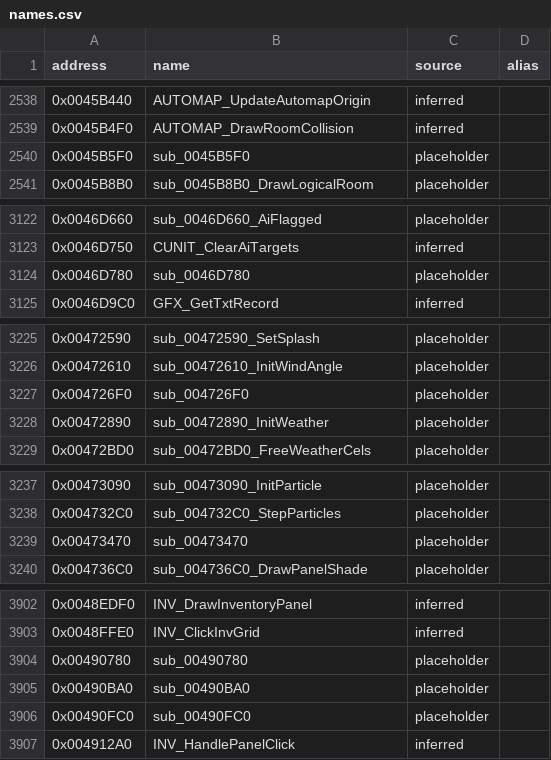
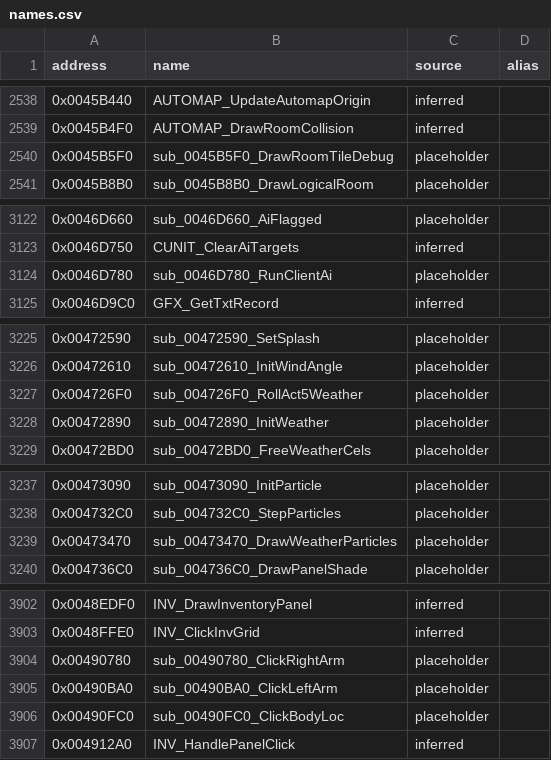
Before and after one commit to CaptainLegbreak/Iblis-Codex, a CSV file: names.csv, drawn as a sheet; only a part is shown, gaps mark what is left out; the diff covers the shown part only.

```diff
--- a/names.csv
+++ b/names.csv
@@ -2539,3 +2539,3 @@ address,name,source,alias
 0x0045B4F0,AUTOMAP_DrawRoomCollision,inferred,
-0x0045B5F0,sub_0045B5F0,placeholder,
+0x0045B5F0,sub_0045B5F0_DrawRoomTileDebug,placeholder,
 0x0045B8B0,sub_0045B8B0_DrawLogicalRoom,placeholder,
@@ -3123,3 +3123,3 @@ address,name,source,alias
 0x0046D750,CUNIT_ClearAiTargets,inferred,
-0x0046D780,sub_0046D780,placeholder,
+0x0046D780,sub_0046D780_RunClientAi,placeholder,
 0x0046D9C0,GFX_GetTxtRecord,inferred,
@@ -3226,3 +3226,3 @@ address,name,source,alias
 0x00472610,sub_00472610_InitWindAngle,placeholder,
-0x004726F0,sub_004726F0,placeholder,
+0x004726F0,sub_004726F0_RollAct5Weather,placeholder,
 0x00472890,sub_00472890_InitWeather,placeholder,
@@ -3238,3 +3238,3 @@ address,name,source,alias
 0x004732C0,sub_004732C0_StepParticles,placeholder,
-0x00473470,sub_00473470,placeholder,
+0x00473470,sub_00473470_DrawWeatherParticles,placeholder,
 0x004736C0,sub_004736C0_DrawPanelShade,placeholder,
@@ -3903,5 +3903,5 @@ address,name,source,alias
 0x0048FFE0,INV_ClickInvGrid,inferred,
-0x00490780,sub_00490780,placeholder,
-0x00490BA0,sub_00490BA0,placeholder,
-0x00490FC0,sub_00490FC0,placeholder,
+0x00490780,sub_00490780_ClickRightArm,placeholder,
+0x00490BA0,sub_00490BA0_ClickLeftArm,placeholder,
+0x00490FC0,sub_00490FC0_ClickBodyLoc,placeholder,
 0x004912A0,INV_HandlePanelClick,inferred,
```
Also changed, not shown: 4 edited cells elsewhere in this file, 13 other files.
